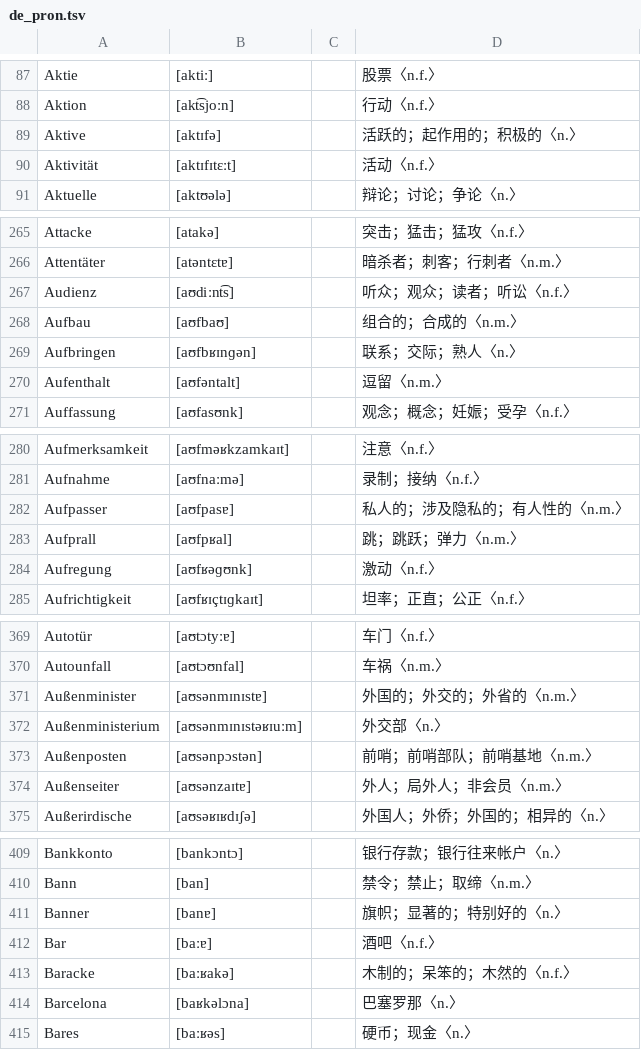
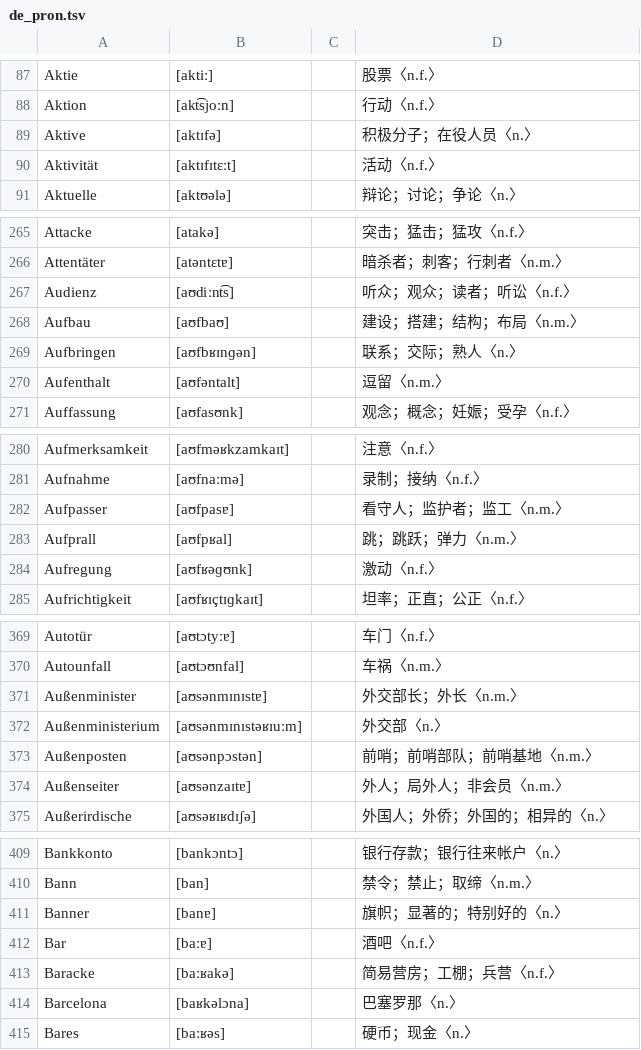
Before and after one commit to hanserdesu/WCP-MultiLanguage, a TSV file: languages/de/output/de_db_payload/de_pron.tsv, drawn as a sheet; only a part is shown, gaps mark what is left out; the diff covers the shown part only.

```diff
--- a/languages/de/output/de_db_payload/de_pron.tsv
+++ b/languages/de/output/de_db_payload/de_pron.tsv
@@ -88,3 +88,3 @@ Aktie	[aktiː]		股票〈n.f.〉
 Aktion	[akt͡sjoːn]		行动〈n.f.〉
-Aktive	[aktɪfə]		活跃的；起作用的；积极的〈n.〉
+Aktive	[aktɪfə]		积极分子；在役人员〈n.〉
 Aktivität	[aktɪfɪtɛːt]		活动〈n.f.〉
@@ -267,3 +267,3 @@ Attentäter	[atəntɛtɐ]		暗杀者；刺客；行刺者〈n.m.〉
 Audienz	[aʊdiːnt͡s]		听众；观众；读者；听讼〈n.f.〉
-Aufbau	[aʊfbaʊ]		组合的；合成的〈n.m.〉
+Aufbau	[aʊfbaʊ]		建设；搭建；结构；布局〈n.m.〉
 Aufbringen	[aʊfbʁɪnɡən]		联系；交际；熟人〈n.〉
@@ -281,3 +281,3 @@ Aufmerksamkeit	[aʊfməʁkzamkaɪt]		注意〈n.f.〉
 Aufnahme	[aʊfnaːmə]		录制；接纳〈n.f.〉
-Aufpasser	[aʊfpasɐ]		私人的；涉及隐私的；有人性的〈n.m.〉
+Aufpasser	[aʊfpasɐ]		看守人；监护者；监工〈n.m.〉
 Aufprall	[aʊfpʁal]		跳；跳跃；弹力〈n.m.〉
@@ -370,3 +370,3 @@ Autotür	[aʊtɔtyːɐ]		车门〈n.f.〉
 Autounfall	[aʊtɔʊnfal]		车祸〈n.m.〉
-Außenminister	[aʊsənmɪnɪstɐ]		外国的；外交的；外省的〈n.m.〉
+Außenminister	[aʊsənmɪnɪstɐ]		外交部长；外长〈n.m.〉
 Außenministerium	[aʊsənmɪnɪstəʁɪuːm]		外交部〈n.〉
@@ -412,3 +412,3 @@ Banner	[banɐ]		旗帜；显著的；特别好的〈n.〉
 Bar	[baːɐ]		酒吧〈n.f.〉
-Baracke	[baːʁakə]		木制的；呆笨的；木然的〈n.f.〉
+Baracke	[baːʁakə]		简易营房；工棚；兵营〈n.f.〉
 Barcelona	[baʁkəlɔna]		巴塞罗那〈n.〉
```
Also changed, not shown: 142 edited cells elsewhere in this file, languages/de/output/de_db_payload/de_only_pron.tsv, 12 other files.
